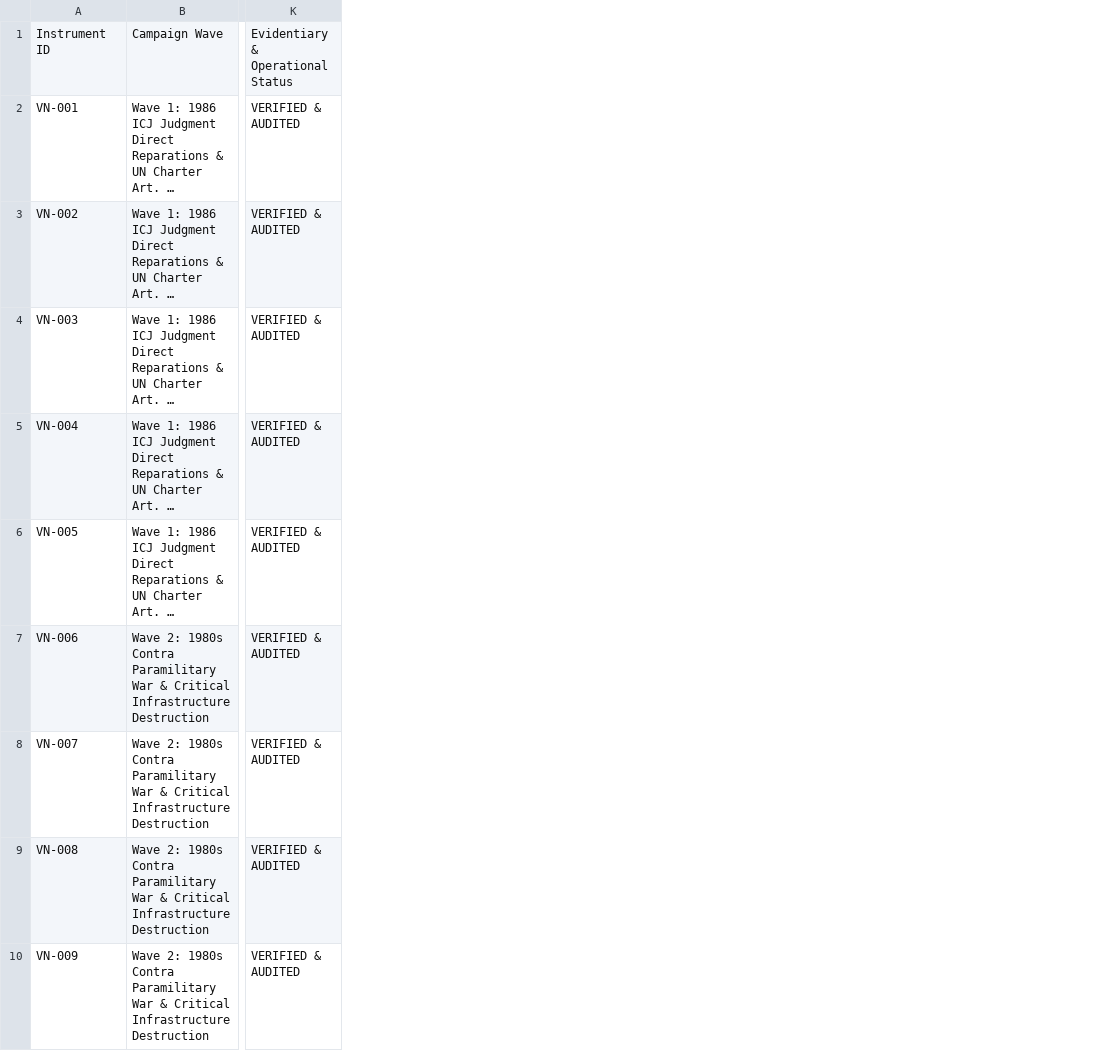
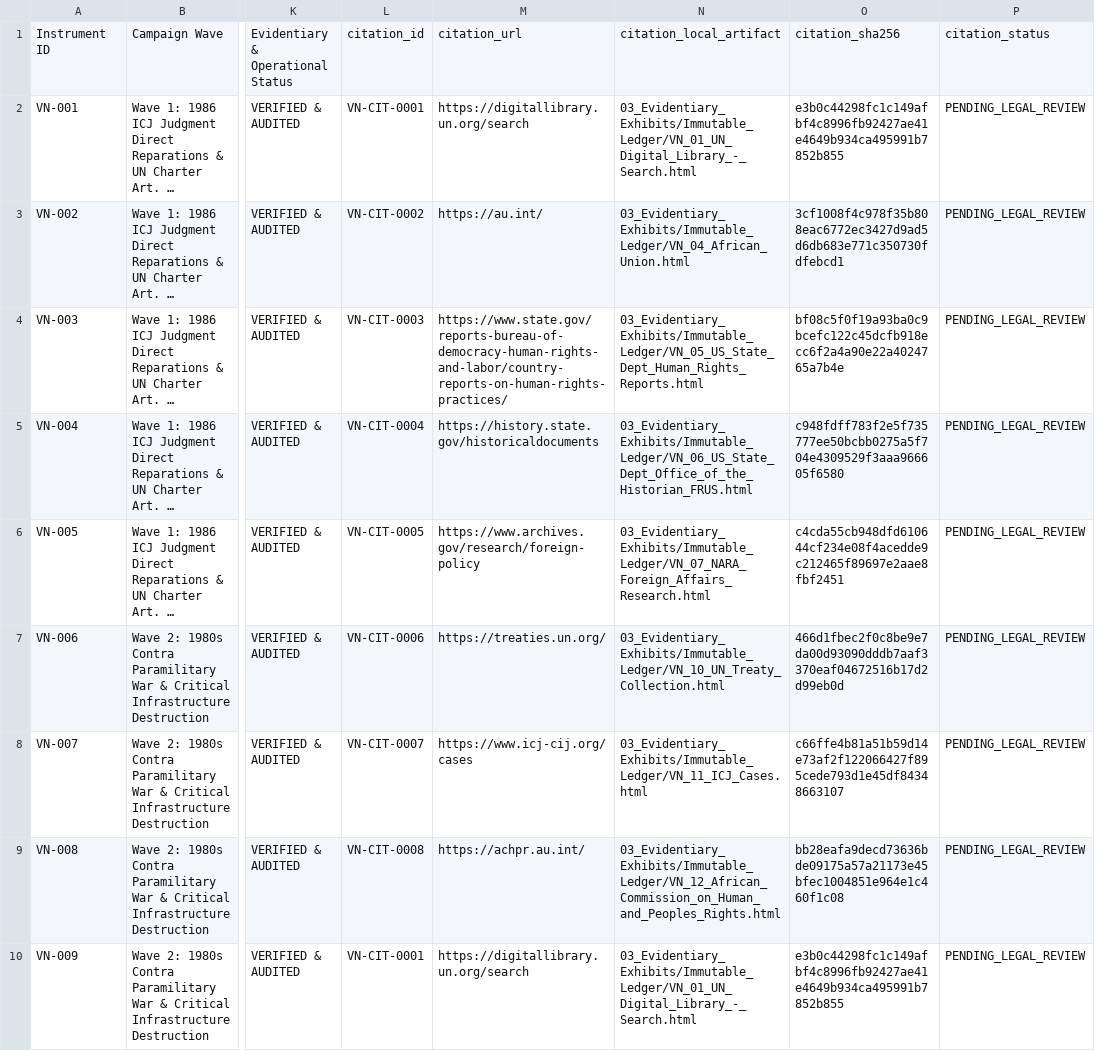
Before and after one commit to GlobalRestitutionAlliance/asia-us-vn-vietnam-master-litigation, a CSV file: 00_Master_Knowledge_Base/Master_Vietnam_Restitution_Crosswalk_Matrix.csv, drawn as a sheet; only a part is shown, gaps mark what is left out; long unchanged cells end in …; the diff names each change by its address in the sheet, - before the commit and + after, or states it on an @@ line.

```diff
--- a/00_Master_Knowledge_Base/Master_Vietnam_Restitution_Crosswalk_Matrix.csv
+++ b/00_Master_Knowledge_Base/Master_Vietnam_Restitution_Crosswalk_Matrix.csv
+column L, rows 1-10: citation_id | VN-CIT-0001 | VN-CIT-0002 | VN-CIT-0003 | VN-CIT-0004 | VN-CIT-0005 | VN-CIT-0006 | VN-CIT-0007 | VN-CIT-0008 | VN-CIT-0001
+column M, rows 1-10: citation_url | https://digitallibrary.un.org/search | https://au.int/ | https://www.state.gov/reports-bureau-of-democracy-human-rights-and-labor/country-reports-on-human-rights-practices/ | https://history.state.gov/historicaldocuments | https://www.archives.gov/research/foreign-policy | https://treaties.un.org/ | https://www.icj-cij.org/cases | https://achpr.au.int/ | https://digitallibrary.un.org/search
+column N, rows 1-10: citation_local_artifact | 03_Evidentiary_Exhibits/Immutable_Ledger/VN_01_UN_Digital_Library_-_Search.html | 03_Evidentiary_Exhibits/Immutable_Ledger/VN_04_African_Union.html | 03_Evidentiary_Exhibits/Immutable_Ledger/VN_05_US_State_Dept_Human_Rights_Reports.html | 03_Evidentiary_Exhibits/Immutable_Ledger/VN_06_US_State_Dept_Office_of_the_Historian_FRUS.html | 03_Evidentiary_Exhibits/Immutable_Ledger/VN_07_NARA_Foreign_Affairs_Research.html | 03_Evidentiary_Exhibits/Immutable_Ledger/VN_10_UN_Treaty_Collection.html | 03_Evidentiary_Exhibits/Immutable_Ledger/VN_11_ICJ_Cases.html | 03_Evidentiary_Exhibits/Immutable_Ledger/VN_12_African_Commission_on_Human_and_Peoples_Rights.html | 03_Evidentiary_Exhibits/Immutable_Ledger/VN_01_UN_Digital_Library_-_Search.html
+column O, rows 1-10: citation_sha256 | e3b0c44298fc1c149afbf4c8996fb92427ae41e4649b934ca495991b7852b855 | 3cf1008f4c978f35b808eac6772ec3427d9ad5d6db683e771c350730fdfebcd1 | bf08c5f0f19a93ba0c9bcefc122c45dcfb918ecc6f2a4a90e22a4024765a7b4e | c948fdff783f2e5f735777ee50bcbb0275a5f704e4309529f3aaa966605f6580 | c4cda55cb948dfd610644cf234e08f4acedde9c212465f89697e2aae8fbf2451 | 466d1fbec2f0c8be9e7da00d93090dddb7aaf3370eaf04672516b17d2d99eb0d | c66ffe4b81a51b59d14e73af2f122066427f895cede793d1e45df84348663107 | bb28eafa9decd73636bde09175a57a21173e45bfec1004851e964e1c460f1c08 | e3b0c44298fc1c149afbf4c8996fb92427ae41e4649b934ca495991b7852b855
+column P, rows 1-10: citation_status | PENDING_LEGAL_REVIEW | PENDING_LEGAL_REVIEW | PENDING_LEGAL_REVIEW | PENDING_LEGAL_REVIEW | PENDING_LEGAL_REVIEW | PENDING_LEGAL_REVIEW | PENDING_LEGAL_REVIEW | PENDING_LEGAL_REVIEW | PENDING_LEGAL_REVIEW
```
Also changed, not shown: 99_Archives_and_Manifests/MANIFEST_SHA256.csv, 24 other files.
